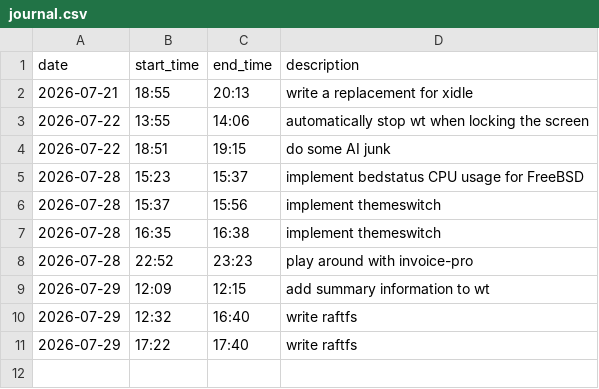
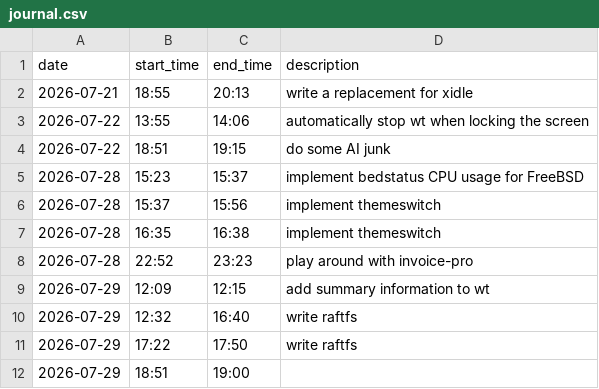
Before and after one commit to realchonk/desktop, a CSV file: journal.csv, drawn as a sheet.

```diff
--- a/journal.csv
+++ b/journal.csv
@@ -10,2 +10,3 @@ date,start_time,end_time,description
 2026-07-29,12:32,16:40,write raftfs
-2026-07-29,17:22,17:40,write raftfs
+2026-07-29,17:22,17:50,write raftfs
+2026-07-29,18:51,19:00,
```
Also changed, not shown: 9 other files.
